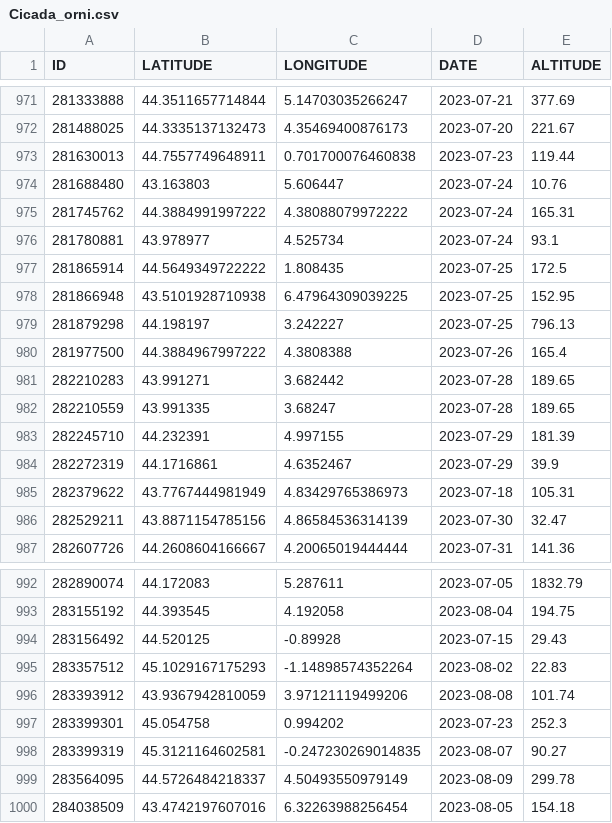
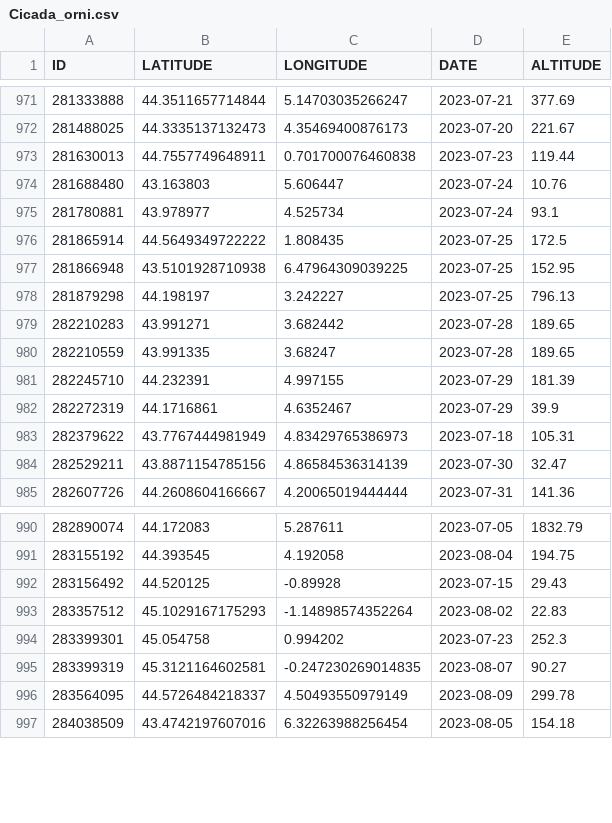
Before and after one commit to CigalesdeFrance/CARTES, a CSV file: BDD/OBSERVATION/Cicada_orni.csv, drawn as a sheet; only a part is shown, gaps mark what is left out.

```diff
--- a/BDD/OBSERVATION/Cicada_orni.csv
+++ b/BDD/OBSERVATION/Cicada_orni.csv
@@ -974,3 +974,2 @@
 "281688480","43.163803","5.606447","2023-07-24","10.76"
-"281745762","44.3884991997222","4.38088079972222","2023-07-24","165.31"
 "281780881","43.978977","4.525734","2023-07-24","93.1"
@@ -979,3 +978,2 @@
 "281879298","44.198197","3.242227","2023-07-25","796.13"
-"281977500","44.3884967997222","4.3808388","2023-07-26","165.4"
 "282210283","43.991271","3.682442","2023-07-28","189.65"
@@ -995,3 +993,2 @@
 "283357512","45.1029167175293","-1.14898574352264","2023-08-02","22.83"
-"283393912","43.9367942810059","3.97121119499206","2023-08-08","101.74"
 "283399301","45.054758","0.994202","2023-07-23","252.3"
```
Also changed, not shown: BDD/FAUNE-FRANCE/Cicada_orni.csv, BDD/FAUNE-FRANCE/Cicadetta_petryi.csv, 5 other files.
